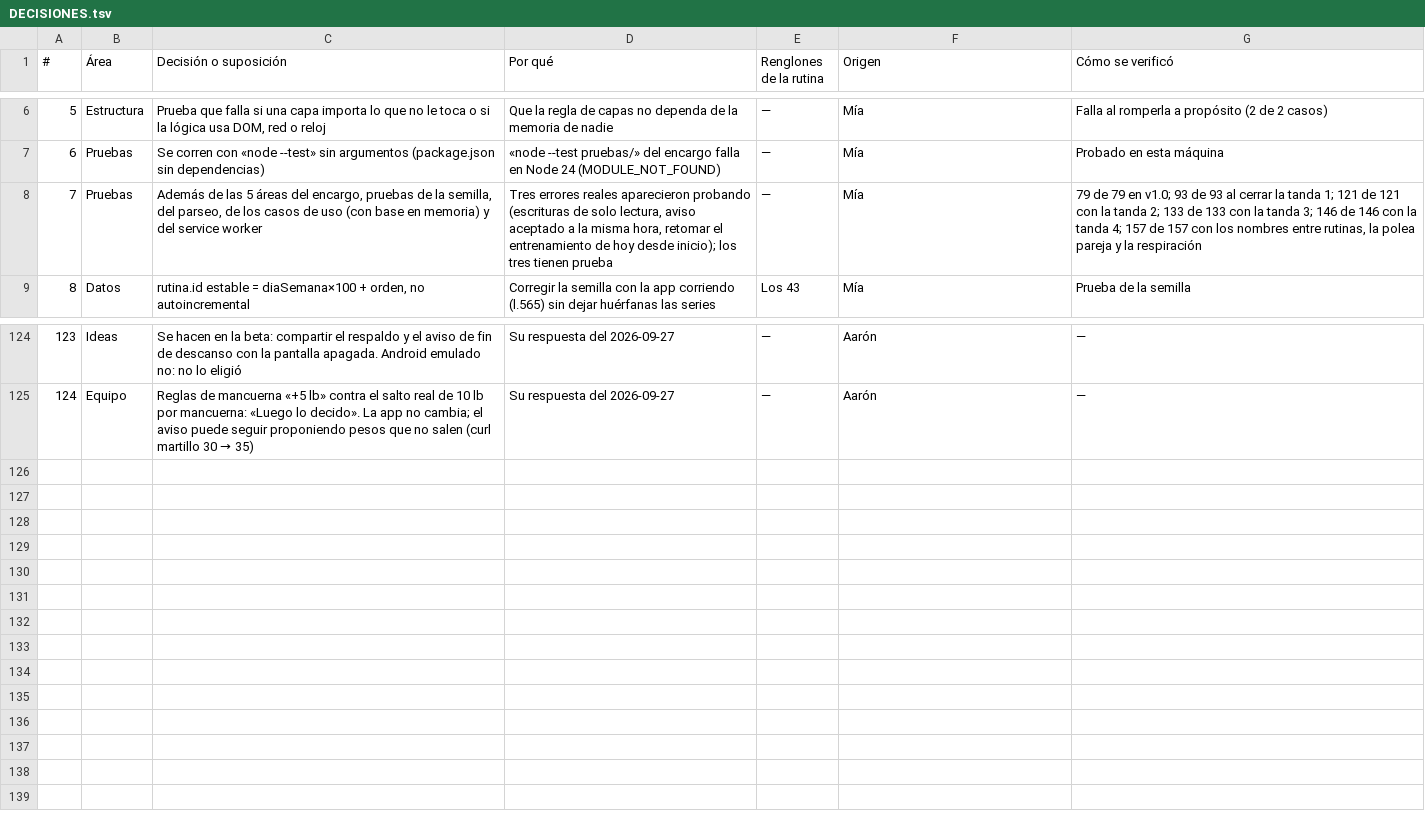
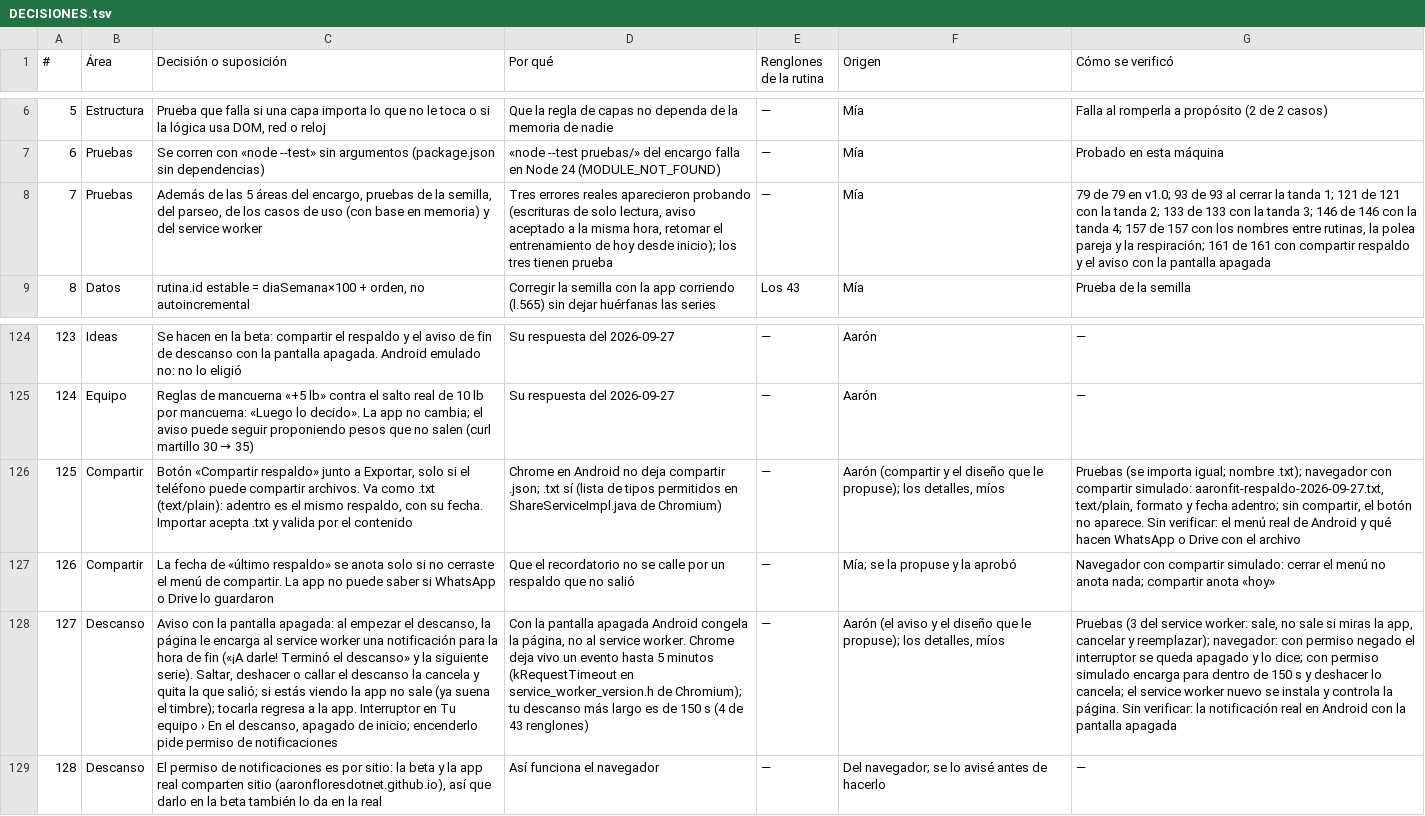
Before and after one commit to aaronfloresdotnet/AaronFit, a TSV file: DECISIONES.tsv, drawn as a sheet; only a part is shown, gaps mark what is left out; the diff names each change by its address in the sheet, - before the commit and + after, or states it on an @@ line.

```diff
--- a/DECISIONES.tsv
+++ b/DECISIONES.tsv
-G8 (Cómo se verificó): …y la respiración
+G8 (Cómo se verificó): …y la respiración; 161 de 161 con compartir respaldo y el aviso con la pantalla apagada
+row 126: 125 | Compartir | Botón «Compartir respaldo» junto a Exportar, solo si el teléfono puede compartir archivos. Va como .txt (text/plain): adentro es el mismo respaldo, con su fecha. Importar acepta .txt y valida por el contenido | Chrome en Android no deja compartir .json; .txt sí (lista de tipos permitidos en ShareServiceImpl.java de Chromium) | — | Aarón (compartir y el diseño que le propuse); los detalles, míos | Pruebas (se importa igual; nombre .txt); navegador con compartir simulado: aaronfit-respaldo-2026-09-27.txt, text/plain, formato y fecha adentro; sin compartir, el botón no aparece. Sin verificar: el menú real de Android y qué hacen WhatsApp o Drive con el archivo
+row 127: 126 | Compartir | La fecha de «último respaldo» se anota solo si no cerraste el menú de compartir. La app no puede saber si WhatsApp o Drive lo guardaron | Que el recordatorio no se calle por un respaldo que no salió | — | Mía; se la propuse y la aprobó | Navegador con compartir simulado: cerrar el menú no anota nada; compartir anota «hoy»
+row 128: 127 | Descanso | Aviso con la pantalla apagada: al empezar el descanso, la página le encarga al service worker una notificación para la hora de fin («¡A darle! Terminó el descanso» y la siguiente serie). Saltar, deshacer o callar el descanso la cancela y quita la que salió; si estás viendo la app no sale (ya suena el timbre); tocarla regresa a la app. Interruptor en Tu equipo › En el descanso, apagado de inicio; encenderlo pide permiso de notificaciones | Con la pantalla apagada Android congela la página, no al service worker. Chrome deja vivo un evento hasta 5 minutos (kRequestTimeout en service_worker_version.h de Chromium); tu descanso más largo es de 150 s (4 de 43 renglones) | — | Aarón (el aviso y el diseño que le propuse); los detalles, míos | Pruebas (3 del service worker: sale, no sale si miras la app, cancelar y reemplazar); navegador: con permiso negado el interruptor se queda apagado y lo dice; con permiso simulado encarga para dentro de 150 s y deshacer lo cancela; el service worker nuevo se instala y controla la página. Sin verificar: la notificación real en Android con la pantalla apagada
+row 129: 128 | Descanso | El permiso de notificaciones es por sitio: la beta y la app real comparten sitio (aaronfloresdotnet.github.io), así que darlo en la beta también lo da en la real | Así funciona el navegador | — | Del navegador; se lo avisé antes de hacerlo | —
```
Also changed, not shown: 14 other files.
